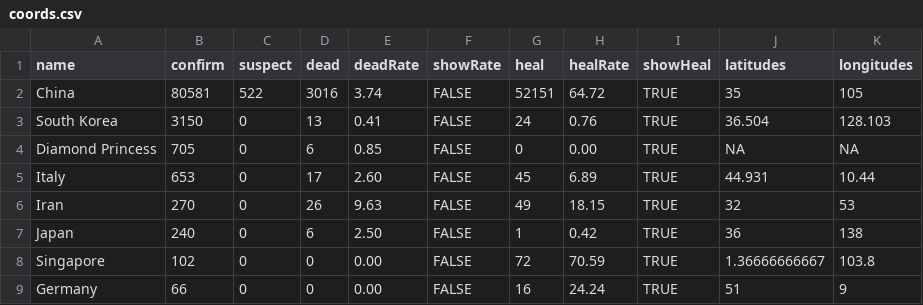
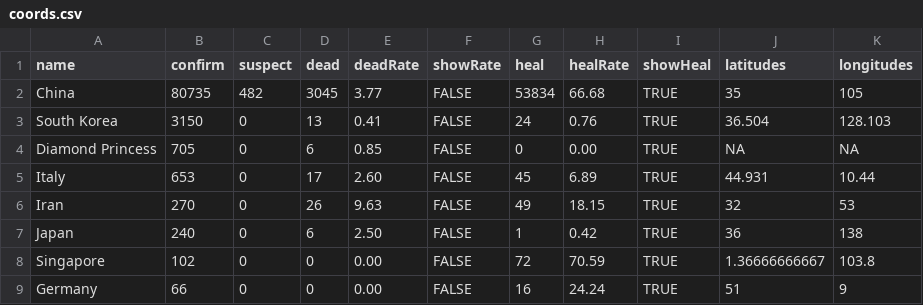
Before and after one commit to gegp01/C3reporta, a CSV file: coords.csv, drawn as a sheet; only a part is shown; the diff covers the shown part only.

Commit message:
Add files via upload

```diff
--- a/coords.csv
+++ b/coords.csv
@@ -1,3 +1,3 @@
 "name","confirm","suspect","dead","deadRate","showRate","heal","healRate","showHeal","latitudes","longitudes"
-"China",80581,522,3016,"3.74",FALSE,52151,"64.72",TRUE,35,105
+"China",80735,482,3045,"3.77",FALSE,53834,"66.68",TRUE,35,105
 "South Korea",3150,0,13,"0.41",FALSE,24,"0.76",TRUE,36.504,128.103
```
Also changed, not shown: 12 moved rows elsewhere in this file.
